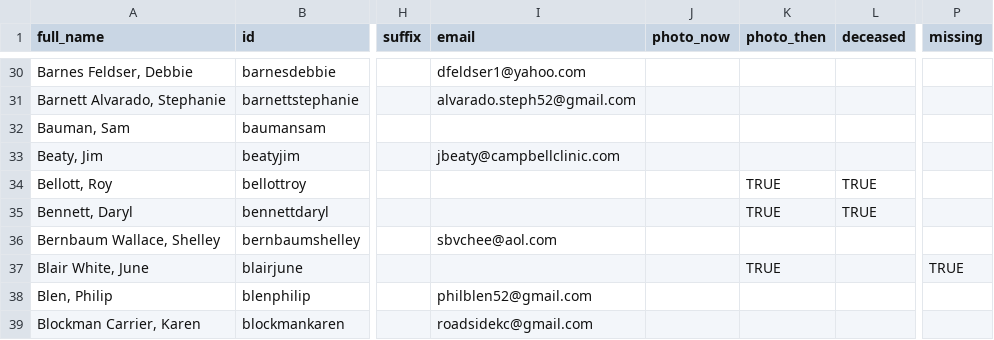
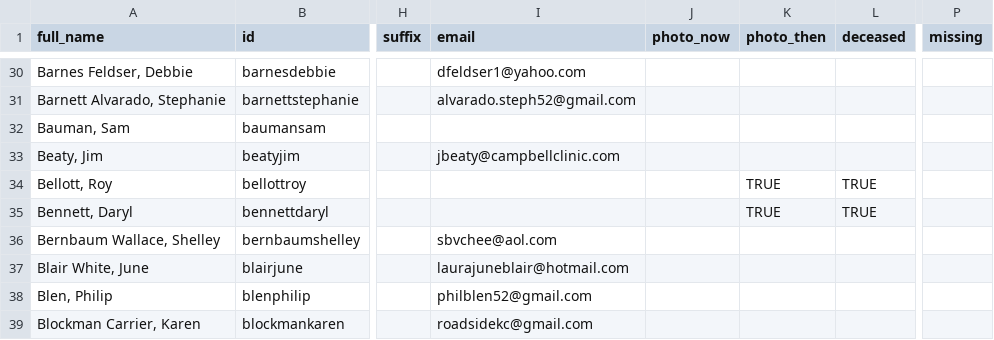
Before and after one commit to johnmparkinson/whs70, a CSV file: src/data/people.csv, drawn as a sheet; only a part is shown, gaps mark what is left out; the diff names each change by its address in the sheet, - before the commit and + after, or states it on an @@ line.

Commit message:
June Blair found

```diff
--- a/src/data/people.csv
+++ b/src/data/people.csv
-I37 (email): (empty)
+I37 (email): laurajuneblair@hotmail.com
-K37 (photo_then): TRUE
+K37 (photo_then): (empty)
-P37 (missing): TRUE
+P37 (missing): (empty)
```
